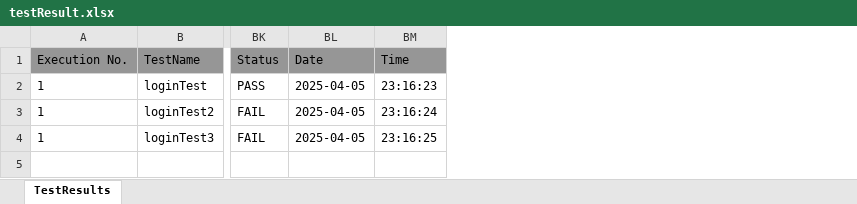
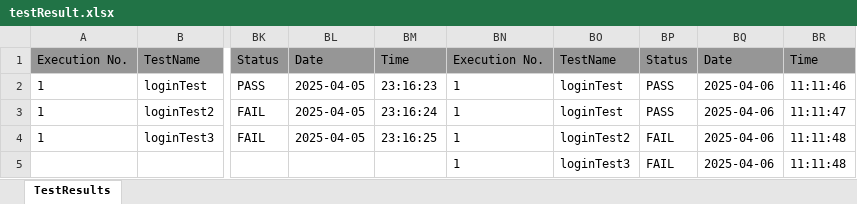
Before and after one commit to yogesh2511/EmbarksTddFramework, an Excel workbook: report/testResult.xlsx, sheet TestResults, drawn as a sheet; only a part is shown, gaps mark what is left out; values as stored, in another font and other column widths than the file's, no borders; rows hold the shown columns only; the diff names each change by its address in the sheet, - before the commit and + after, or states it on an @@ line.

```diff
--- a/report/testResult.xlsx (sheet TestResults)
+++ b/report/testResult.xlsx (sheet TestResults)
+column BN, rows 1-4: Execution No. | 1 | 1 | 1
+column BO, rows 1-4: TestName | loginTest | loginTest | loginTest2
+column BP, rows 1-4: Status | PASS | PASS | FAIL
+column BQ, rows 1-4: Date | 2025-04-06 | 2025-04-06 | 2025-04-06
+column BR, rows 1-4: Time | 11:11:46 | 11:11:47 | 11:11:48
+row 5:  |  |  |  |  | 1 | loginTest3 | FAIL | 2025-04-06 | 11:11:48
```
Also changed, not shown: 29 other files.
